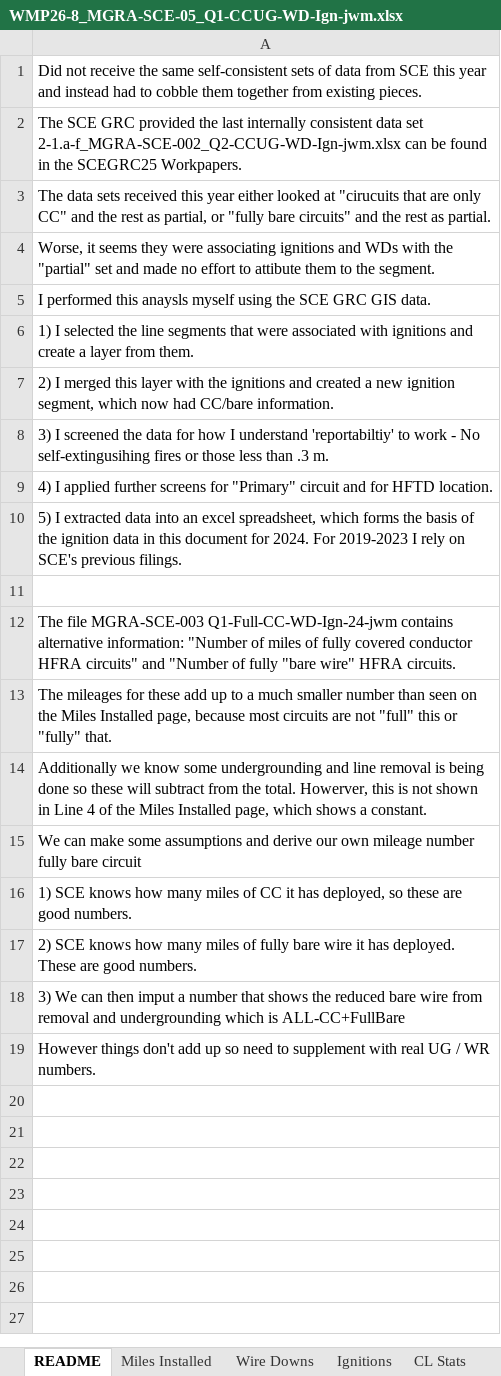
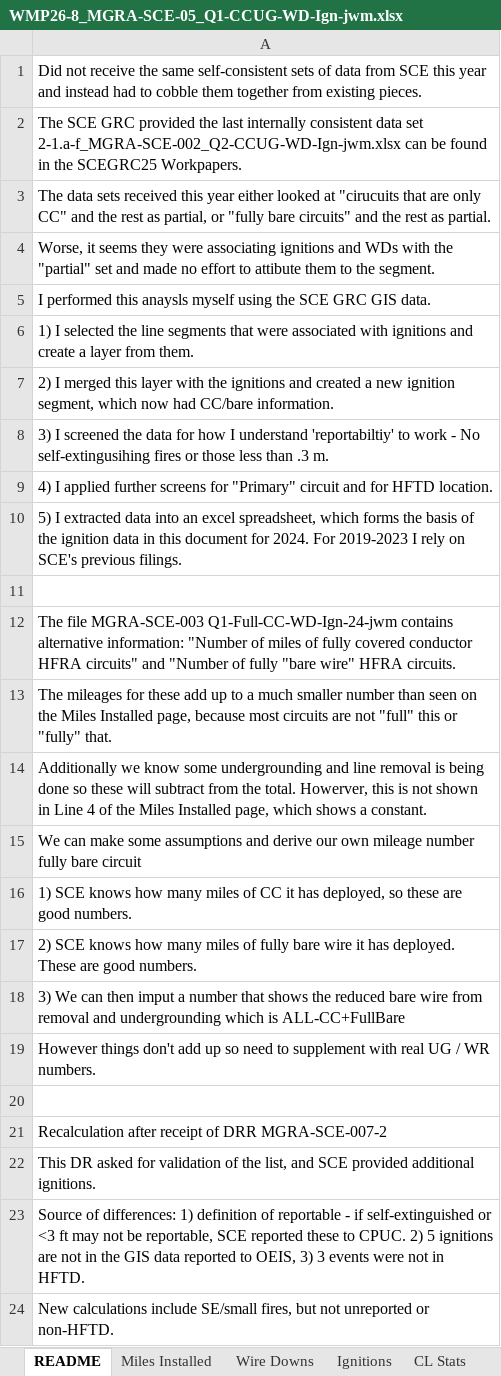
Before and after one commit to jwmitchell/Workpapers, an Excel workbook: WMP26/SCE/WMP26-8_MGRA-SCE-05_Q1-CCUG-WD-Ign-jwm.xlsx, sheet README, drawn as a sheet; values as stored, in another font and other column widths than the file's, no borders; the diff names each change by its address in the sheet, - before the commit and + after, or states it on an @@ line.

```diff
--- a/WMP26/SCE/WMP26-8_MGRA-SCE-05_Q1-CCUG-WD-Ign-jwm.xlsx (sheet README)
+++ b/WMP26/SCE/WMP26-8_MGRA-SCE-05_Q1-CCUG-WD-Ign-jwm.xlsx (sheet README)
+row 20: (empty)
+row 21: Recalculation after receipt of DRR MGRA-SCE-007-2
+row 22: This DR asked for validation of the list, and SCE provided additional ignitions.
+row 23: Source of differences: 1) definition of reportable - if self-extinguished or <3 ft may not be reportable, SCE reported these to CPUC. 2) 5 ignitions are not in the GIS data reported to OEIS, 3) 3 events were not in HFTD.
+row 24: New calculations include SE/small fires, but not unreported or non-HFTD.
```
Also changed, not shown: sheet Ignitions, charts or pictures, 11 other files.
